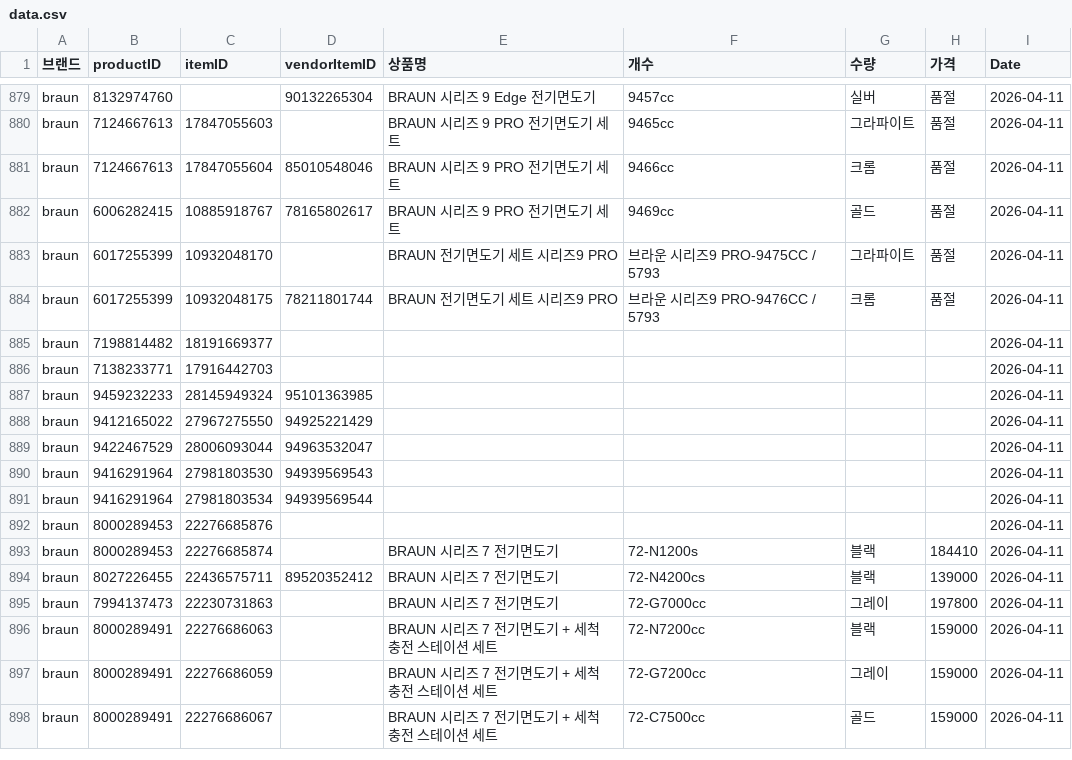
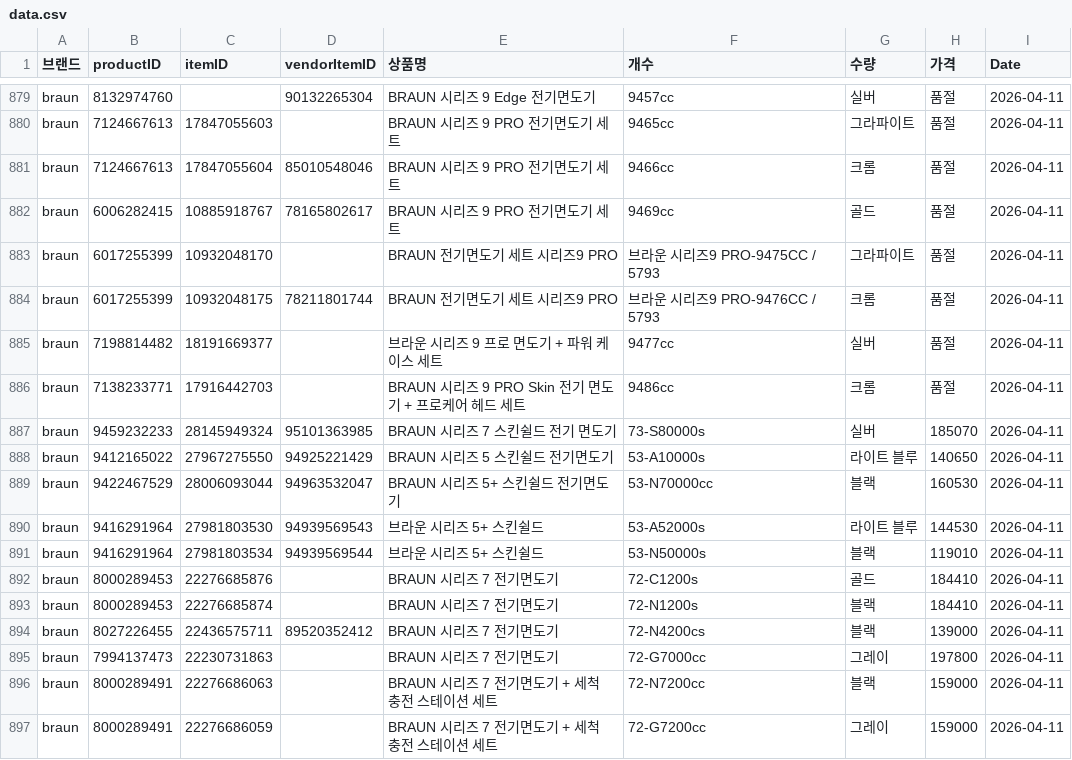
Before and after one commit to cheersuuu/coupang-price-tracker, a CSV file: data.csv, drawn as a sheet; only a part is shown, gaps mark what is left out; the shorter side is filled out with more unchanged rows; the diff covers the shown part only.

```diff
--- a/data.csv
+++ b/data.csv
@@ -884,10 +884,10 @@ braun,6017255399,10932048170,,BRAUN 전기면도기 세트 시리즈9 PRO,브라
 braun,6017255399,10932048175,78211801744,BRAUN 전기면도기 세트 시리즈9 PRO,브라운 시리즈9 PRO-9476CC / 5793,크롬,품절,2026-04-11
-braun,7198814482,18191669377,,,,,,2026-04-11
-braun,7138233771,17916442703,,,,,,2026-04-11
-braun,9459232233,28145949324,95101363985,,,,,2026-04-11
-braun,9412165022,27967275550,94925221429,,,,,2026-04-11
-braun,9422467529,28006093044,94963532047,,,,,2026-04-11
-braun,9416291964,27981803530,94939569543,,,,,2026-04-11
-braun,9416291964,27981803534,94939569544,,,,,2026-04-11
-braun,8000289453,22276685876,,,,,,2026-04-11
+braun,7198814482,18191669377,,브라운 시리즈 9 프로 면도기 + 파워 케이스 세트,9477cc,실버,품절,2026-04-11
+braun,7138233771,17916442703,,BRAUN 시리즈 9 PRO Skin 전기 면도기 + 프로케어 헤드 세트,9486cc,크롬,품절,2026-04-11
+braun,9459232233,28145949324,95101363985,BRAUN 시리즈 7 스킨쉴드 전기 면도기,73-S80000s,실버,185070,2026-04-11
+braun,9412165022,27967275550,94925221429,BRAUN 시리즈 5 스킨쉴드 전기면도기,53-A10000s,라이트 블루,140650,2026-04-11
+braun,9422467529,28006093044,94963532047,BRAUN 시리즈 5+ 스킨쉴드 전기면도기,53-N70000cc,블랙,160530,2026-04-11
+braun,9416291964,27981803530,94939569543,브라운 시리즈 5+ 스킨쉴드,53-A52000s,라이트 블루,144530,2026-04-11
+braun,9416291964,27981803534,94939569544,브라운 시리즈 5+ 스킨쉴드,53-N50000s,블랙,119010,2026-04-11
+braun,8000289453,22276685876,,BRAUN 시리즈 7 전기면도기,72-C1200s,골드,184410,2026-04-11
 braun,8000289453,22276685874,,BRAUN 시리즈 7 전기면도기,72-N1200s,블랙,184410,2026-04-11
```
Also changed, not shown: 70 edited cells elsewhere in this file.
